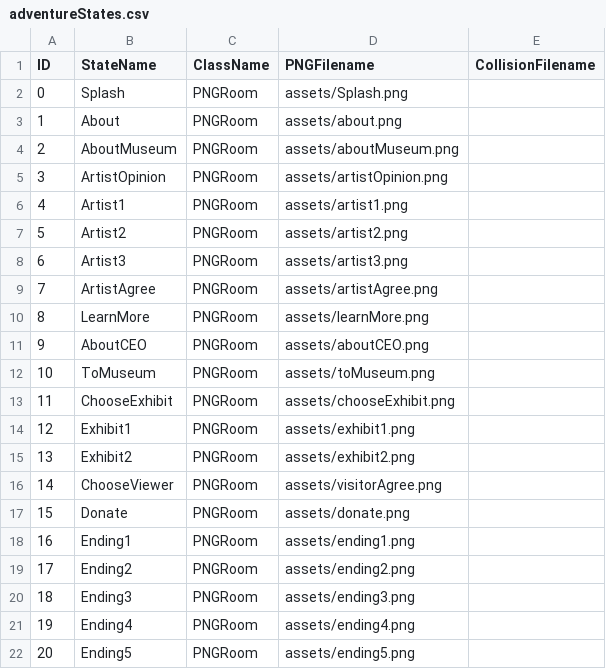
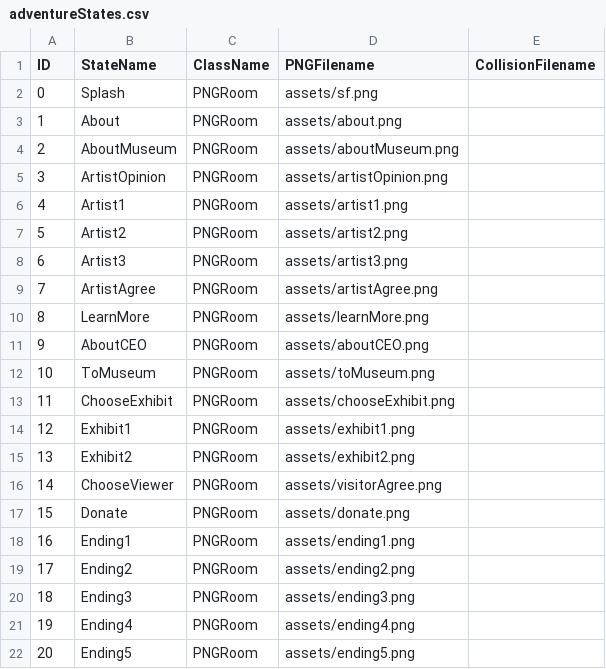
Before and after one commit to tsmurugesh/SpecTech, a CSV file: data/adventureStates.csv, drawn as a sheet.

```diff
--- a/data/adventureStates.csv
+++ b/data/adventureStates.csv
@@ -1,3 +1,3 @@
 ID,StateName,ClassName,PNGFilename,CollisionFilename
-0,Splash,PNGRoom,assets/Splash.png,
+0,Splash,PNGRoom,assets/sf.png,
 1,About,PNGRoom,assets/about.png,
```
Also changed, not shown: data/clickableLayout.csv, 19 other files.
